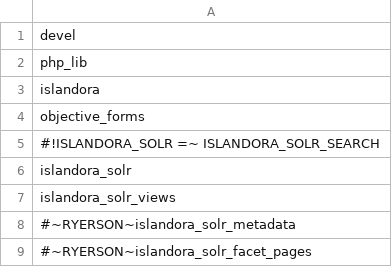
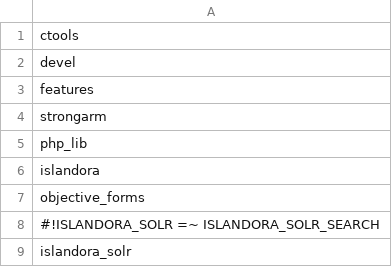
Before and after one commit to libADS/docker-islandora-frontend, a CSV file: source/modules_install_order.csv, drawn as a sheet; only a part is shown; the shorter side is filled out with more unchanged rows; the diff names each change by its address in the sheet, - before the commit and + after, or states it on an @@ line.

Commit message:
More base modules

```diff
--- a/source/modules_install_order.csv
+++ b/source/modules_install_order.csv
+row 1: ctools
+row 3: features
+row 4: strongarm
```
